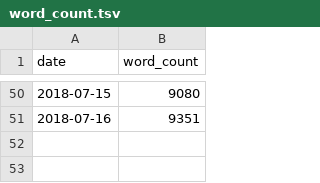
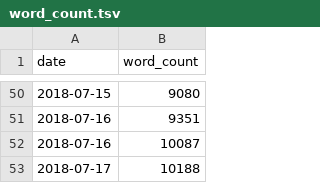
Before and after one commit to Swarchal/thesis, a TSV file: word_count.tsv, drawn as a sheet; only a part is shown, gaps mark what is left out; the diff names each change by its address in the sheet, - before the commit and + after, or states it on an @@ line.

```diff
--- a/word_count.tsv
+++ b/word_count.tsv
+row 52: 2018-07-16 | 10087
+row 53: 2018-07-17 | 10188
```
Also changed, not shown: 14 other files.
